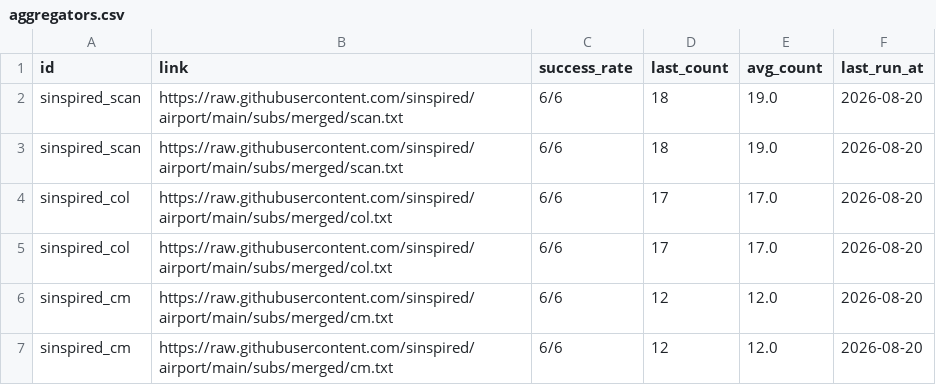
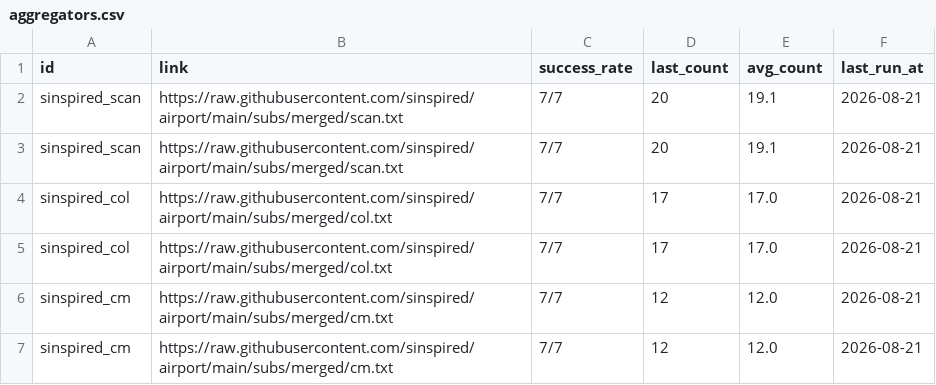
Before and after one commit to ypj034/sub-sift, a CSV file: data/aggregators.csv, drawn as a sheet.

```diff
--- a/data/aggregators.csv
+++ b/data/aggregators.csv
@@ -1,7 +1,7 @@
 id,link,success_rate,last_count,avg_count,last_run_at
-sinspired_scan,https://raw.githubusercontent.com/sinspired/airport/main/subs/merged/scan.txt,6/6,18,19.0,2026-08-20
-sinspired_scan,https://raw.githubusercontent.com/sinspired/airport/main/subs/merged/scan.txt,6/6,18,19.0,2026-08-20
-sinspired_col,https://raw.githubusercontent.com/sinspired/airport/main/subs/merged/col.txt,6/6,17,17.0,2026-08-20
-sinspired_col,https://raw.githubusercontent.com/sinspired/airport/main/subs/merged/col.txt,6/6,17,17.0,2026-08-20
-sinspired_cm,https://raw.githubusercontent.com/sinspired/airport/main/subs/merged/cm.txt,6/6,12,12.0,2026-08-20
-sinspired_cm,https://raw.githubusercontent.com/sinspired/airport/main/subs/merged/cm.txt,6/6,12,12.0,2026-08-20
+sinspired_scan,https://raw.githubusercontent.com/sinspired/airport/main/subs/merged/scan.txt,7/7,20,19.1,2026-08-21
+sinspired_scan,https://raw.githubusercontent.com/sinspired/airport/main/subs/merged/scan.txt,7/7,20,19.1,2026-08-21
+sinspired_col,https://raw.githubusercontent.com/sinspired/airport/main/subs/merged/col.txt,7/7,17,17.0,2026-08-21
+sinspired_col,https://raw.githubusercontent.com/sinspired/airport/main/subs/merged/col.txt,7/7,17,17.0,2026-08-21
+sinspired_cm,https://raw.githubusercontent.com/sinspired/airport/main/subs/merged/cm.txt,7/7,12,12.0,2026-08-21
+sinspired_cm,https://raw.githubusercontent.com/sinspired/airport/main/subs/merged/cm.txt,7/7,12,12.0,2026-08-21
```
Also changed, not shown: data/subscriptions.csv, 4 other files.
